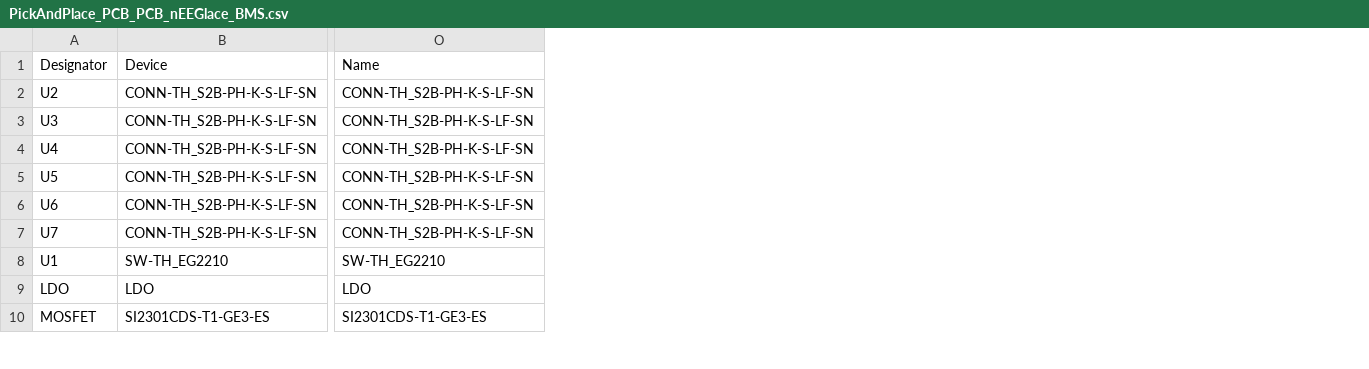
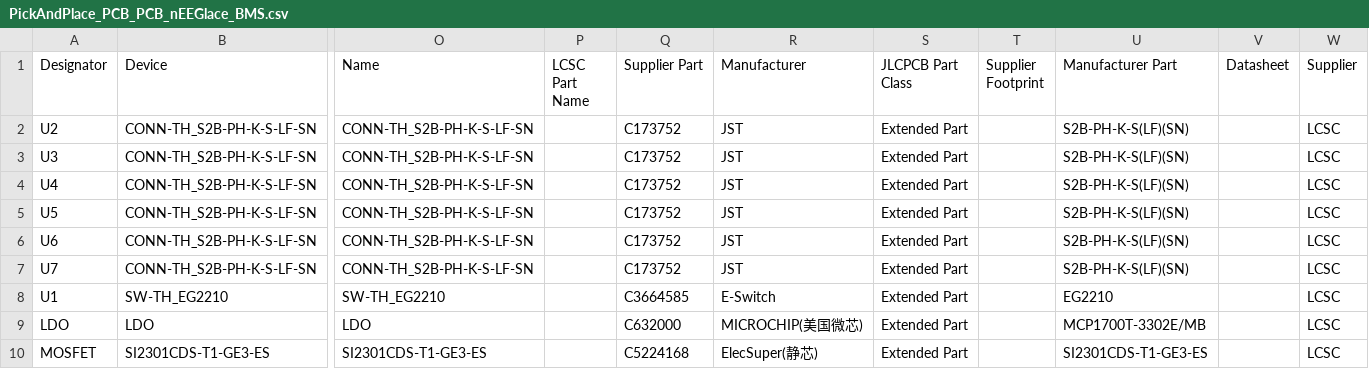
Before and after one commit to T-PsyOl/nEEGlace-OSH, a CSV file: hardware/BMS/Assembly files/PickAndPlace_PCB_PCB_nEEGlace_BMS.csv, drawn as a sheet; only a part is shown, gaps mark what is left out; the diff names each change by its address in the sheet, - before the commit and + after, or states it on an @@ line.

```diff
--- a/hardware/BMS/Assembly files/PickAndPlace_PCB_PCB_nEEGlace_BMS.csv
+++ b/hardware/BMS/Assembly files/PickAndPlace_PCB_PCB_nEEGlace_BMS.csv
+column P (LCSC Part Name), empty
+column Q (Supplier Part), rows 2-10: C173752 | C173752 | C173752 | C173752 | C173752 | C173752 | C3664585 | C632000 | C5224168
+column R (Manufacturer), rows 2-10: JST | JST | JST | JST | JST | JST | E-Switch | MICROCHIP(美国微芯) | ElecSuper(静芯)
+column S (JLCPCB Part Class), rows 2-10: all Extended Part
+column T (Supplier Footprint), empty
+column U (Manufacturer Part), rows 2-10: S2B-PH-K-S(LF)(SN) | S2B-PH-K-S(LF)(SN) | S2B-PH-K-S(LF)(SN) | S2B-PH-K-S(LF)(SN) | S2B-PH-K-S(LF)(SN) | S2B-PH-K-S(LF)(SN) | EG2210 | MCP1700T-3302E/MB | SI2301CDS-T1-GE3-ES
+column V (Datasheet), empty
+column W (Supplier), rows 2-10: all LCSC
```
Also changed, not shown: 1 other file.
